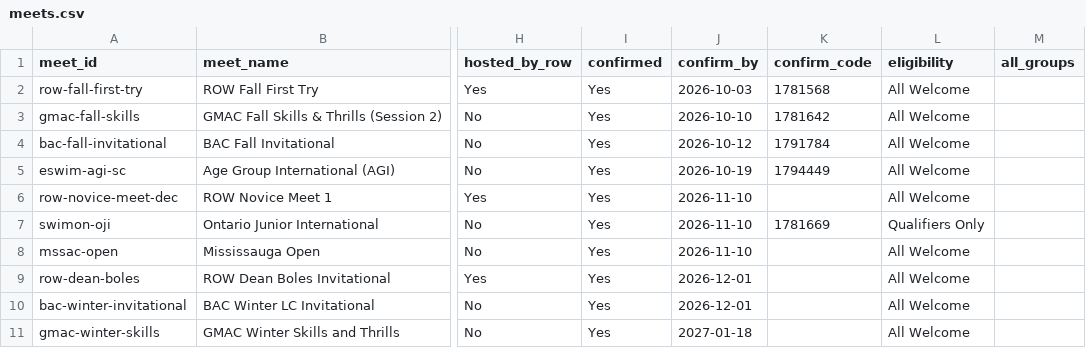
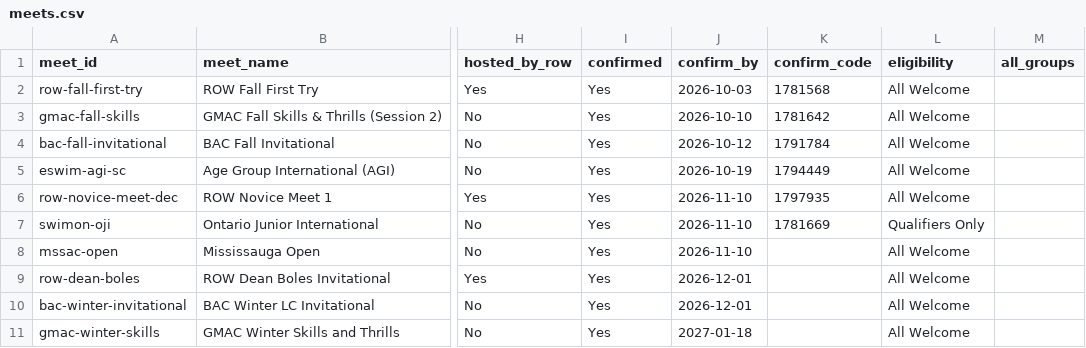
Before and after one commit to row-gm/row-meets, a CSV file: data/meets.csv, drawn as a sheet; only a part is shown, gaps mark what is left out; the diff names each change by its address in the sheet, - before the commit and + after, or states it on an @@ line.

Commit message:
Schedule published from the spreadsheet, 2026-10-30 13:15

```diff
--- a/data/meets.csv
+++ b/data/meets.csv
-K6 (confirm_code): (empty)
+K6 (confirm_code): 1797935
```
